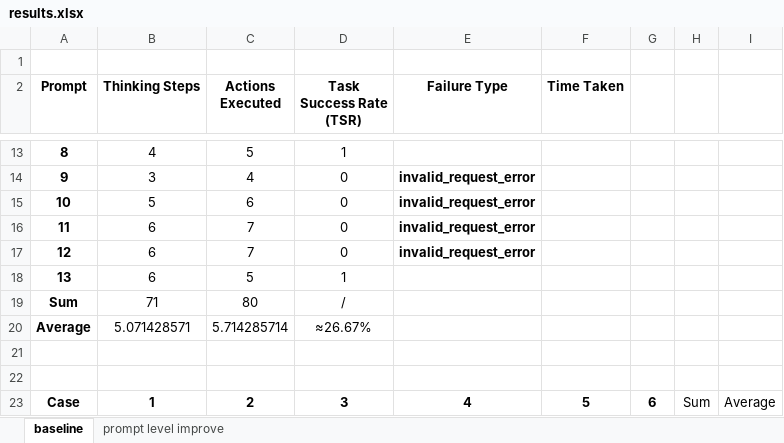
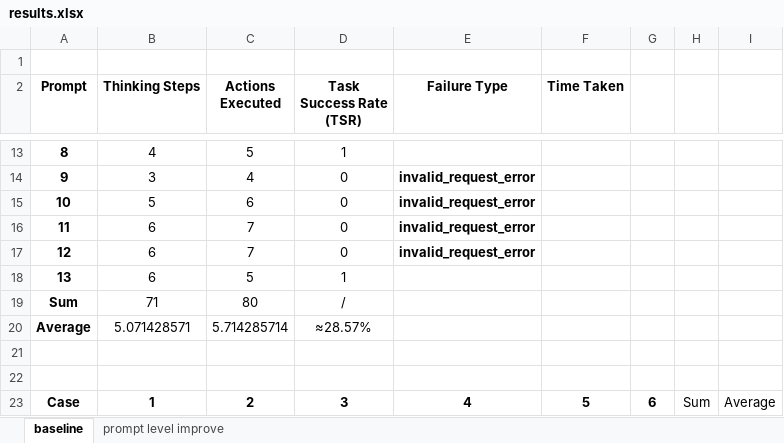
Before and after one commit to Rara-GitHub/domain-specific-gui-agents, an Excel workbook: results/results.xlsx, sheet baseline, drawn as a sheet; only a part is shown, gaps mark what is left out; values as stored, in another font and other column widths than the file's, no borders; the diff names each change by its address in the sheet, - before the commit and + after, or states it on an @@ line.

```diff
--- a/results/results.xlsx (sheet baseline)
+++ b/results/results.xlsx (sheet baseline)
-D20 (Task Success Rate (TSR)): ≈26.67%
+D20 (Task Success Rate (TSR)): ≈28.57%
```
Also changed, not shown: 2 other files.
